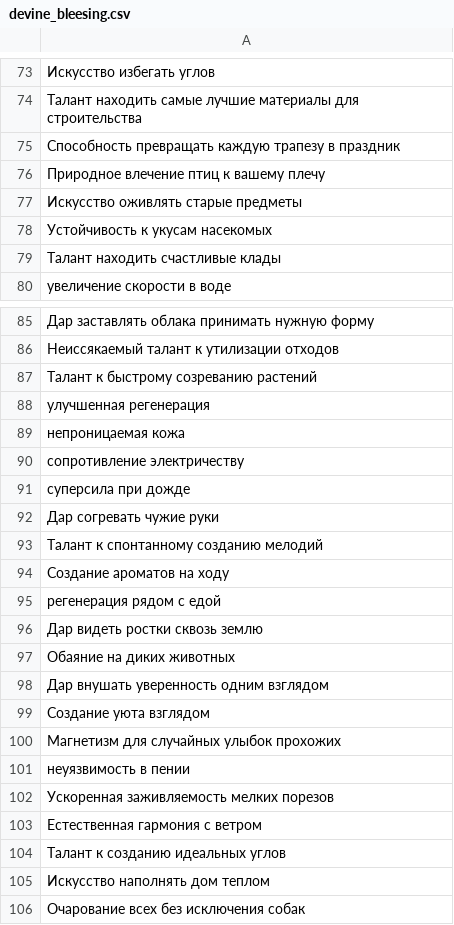
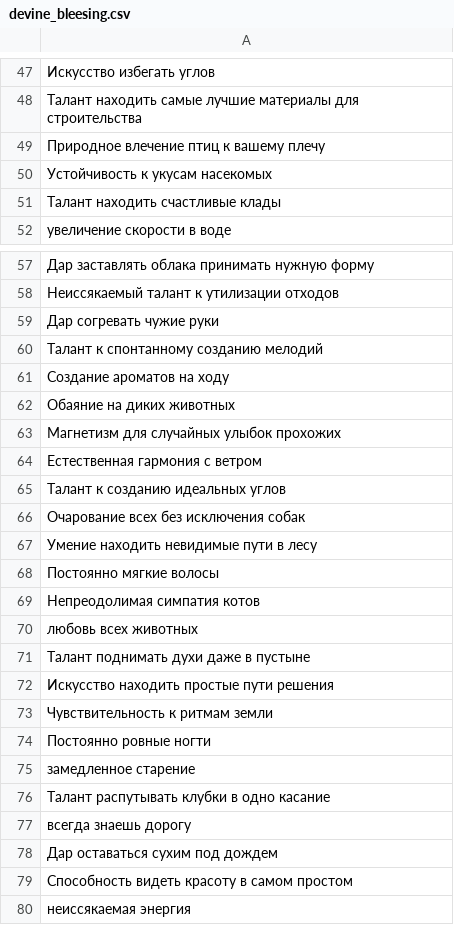
Before and after one commit to iashchak/isekai, a CSV file: data/v2/devine_bleesing.csv, drawn as a sheet; only a part is shown, gaps mark what is left out; the shorter side is filled out with more unchanged rows; the diff covers the shown part only; the diff names each change by its address in the sheet, - before the commit and + after, or states it on an @@ line.

```diff
--- a/data/v2/devine_bleesing.csv
+++ b/data/v2/devine_bleesing.csv
-row 75: Способность превращать каждую трапезу в праздник
-row 77: Искусство оживлять старые предметы
-row 87: Талант к быстрому созреванию растений
-row 88: улучшенная регенерация
-row 89: непроницаемая кожа
-row 90: сопротивление электричеству
-row 91: суперсила при дожде
-row 95: регенерация рядом с едой
-row 96: Дар видеть ростки сквозь землю
-row 98: Дар внушать уверенность одним взглядом
-row 99: Создание уюта взглядом
-row 101: неуязвимость в пении
-row 102: Ускоренная заживляемость мелких порезов
-row 105: Искусство наполнять дом теплом
```
Also changed, not shown: 30 removed rows elsewhere in this file, data/v2/reincarnation_cause.csv, data/v2/timekiller.csv, 3 other files.
